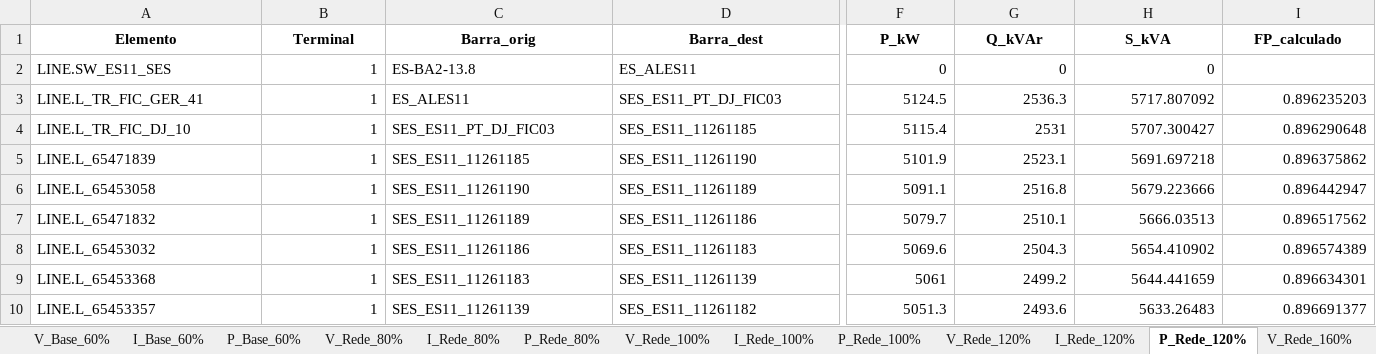
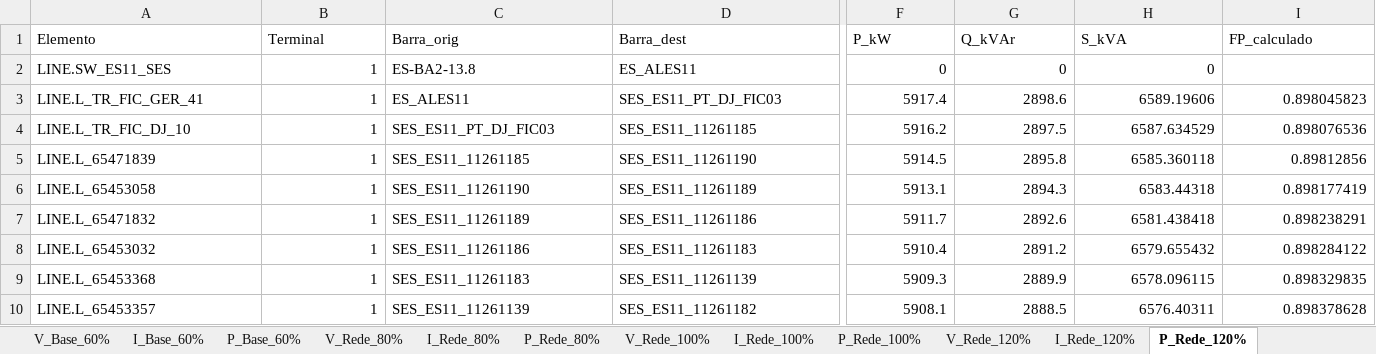
Before and after one commit to CaikeRabis/alimentador_ic, an Excel workbook: analise_eletrica_ES11_validada.xlsx, sheet P_Rede_120%, drawn as a sheet; only a part is shown, gaps mark what is left out; values as stored, in another font and other column widths than the file's, no borders; the diff covers the shown part only; the diff names each change by its address in the sheet, - before the commit and + after, or states it on an @@ line.

```diff
--- a/analise_eletrica_ES11_validada.xlsx (sheet P_Rede_120%)
+++ b/analise_eletrica_ES11_validada.xlsx (sheet P_Rede_120%)
-sheet tab: V_Rede_160%
@@ A1:I1 bold: on → off, alignment: center → left @@
-F3 (P_kW): 5124.5
+F3 (P_kW): 5917.4
-G3 (Q_kVAr): 2536.3
+G3 (Q_kVAr): 2898.6
-H3 (S_kVA): 5717.807092
+H3 (S_kVA): 6589.19606
-I3 (FP_calculado): 0.896235203
+I3 (FP_calculado): 0.898045823
-F4 (P_kW): 5115.4
+F4 (P_kW): 5916.2
-G4 (Q_kVAr): 2531
+G4 (Q_kVAr): 2897.5
-H4 (S_kVA): 5707.300427
+H4 (S_kVA): 6587.634529
-I4 (FP_calculado): 0.896290648
+I4 (FP_calculado): 0.898076536
-F5 (P_kW): 5101.9
+F5 (P_kW): 5914.5
-G5 (Q_kVAr): 2523.1
+G5 (Q_kVAr): 2895.8
-H5 (S_kVA): 5691.697218
+H5 (S_kVA): 6585.360118
-I5 (FP_calculado): 0.896375862
+I5 (FP_calculado): 0.89812856
-F6 (P_kW): 5091.1
+F6 (P_kW): 5913.1
-G6 (Q_kVAr): 2516.8
+G6 (Q_kVAr): 2894.3
-H6 (S_kVA): 5679.223666
+H6 (S_kVA): 6583.44318
-I6 (FP_calculado): 0.896442947
+I6 (FP_calculado): 0.898177419
-F7 (P_kW): 5079.7
+F7 (P_kW): 5911.7
-G7 (Q_kVAr): 2510.1
+G7 (Q_kVAr): 2892.6
-H7 (S_kVA): 5666.03513
+H7 (S_kVA): 6581.438418
-I7 (FP_calculado): 0.896517562
+I7 (FP_calculado): 0.898238291
-F8 (P_kW): 5069.6
+F8 (P_kW): 5910.4
-G8 (Q_kVAr): 2504.3
+G8 (Q_kVAr): 2891.2
-H8 (S_kVA): 5654.410902
+H8 (S_kVA): 6579.655432
-I8 (FP_calculado): 0.896574389
+I8 (FP_calculado): 0.898284122
-F9 (P_kW): 5061
+F9 (P_kW): 5909.3
-G9 (Q_kVAr): 2499.2
+G9 (Q_kVAr): 2889.9
-H9 (S_kVA): 5644.441659
+H9 (S_kVA): 6578.096115
-I9 (FP_calculado): 0.896634301
+I9 (FP_calculado): 0.898329835
-F10 (P_kW): 5051.3
+F10 (P_kW): 5908.1
-G10 (Q_kVAr): 2493.6
+G10 (Q_kVAr): 2888.5
-H10 (S_kVA): 5633.26483
+H10 (S_kVA): 6576.40311
-I10 (FP_calculado): 0.896691377
+I10 (FP_calculado): 0.898378628
```
Also changed, not shown: 1656 edited cells and cell formats elsewhere in this sheet, sheet V_Trafo_alvo_120%, sheet V_Rede_80%, sheet V_Trafo_alvo_50%, sheet V_Base_60%, sheet V_Trafo_alvo_80%, sheet V_Trafo_alvo_150%, 28 more sheets, other sheet tabs, resultados/comparacao_ceilandia/comparativo_CN15_vs_CN12.xlsx, resumo_consolidado_alimentadores.xlsx, 54 other files.
